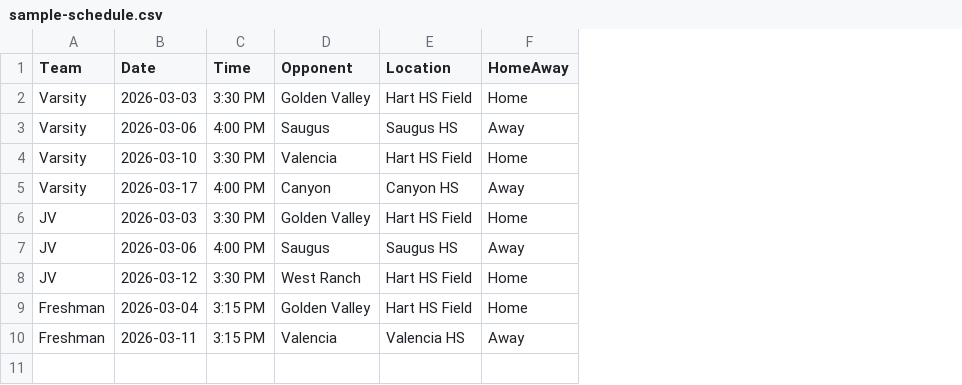
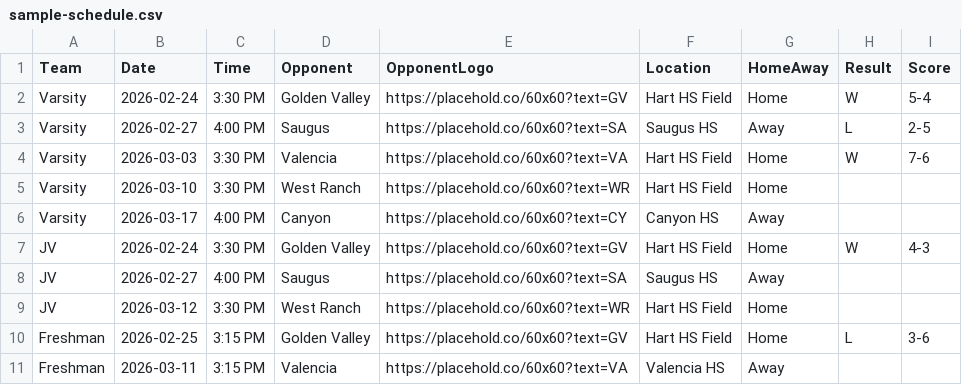
Before and after one commit to PopCalendar/HartHawks, a CSV file: data/sample-schedule.csv, drawn as a sheet; addresses are those after the commit; the diff names each change by its address in the sheet, - before the commit and + after, or states it on an @@ line.

```diff
--- a/data/sample-schedule.csv
+++ b/data/sample-schedule.csv
+column E (OpponentLogo), rows 2-4: https://placehold.co/60x60?text=GV | https://placehold.co/60x60?text=SA | https://placehold.co/60x60?text=VA; rows 6-11: https://placehold.co/60x60?text=CY | https://placehold.co/60x60?text=GV | https://placehold.co/60x60?text=SA | https://placehold.co/60x60?text=WR | https://placehold.co/60x60?text=GV | https://placehold.co/60x60?text=VA
+column H (Result), rows 2-4: W | L | W; rows 7-10: W |  |  | L
+column I (Score), rows 2-4: 5-4 | 2-5 | 7-6; rows 7-10: 4-3 |  |  | 3-6
-B2 (Date): 2026-03-03
+B2 (Date): 2026-02-24
-B3 (Date): 2026-03-06
+B3 (Date): 2026-02-27
-B4 (Date): 2026-03-10
+B4 (Date): 2026-03-03
+row 5: Varsity | 2026-03-10 | 3:30 PM | West Ranch | https://placehold.co/60x60?text=WR | Hart HS Field | Home
-B7 (Date): 2026-03-03
+B7 (Date): 2026-02-24
-B8 (Date): 2026-03-06
+B8 (Date): 2026-02-27
-B10 (Date): 2026-03-04
+B10 (Date): 2026-02-25
```
Also changed, not shown: 4 other files.
